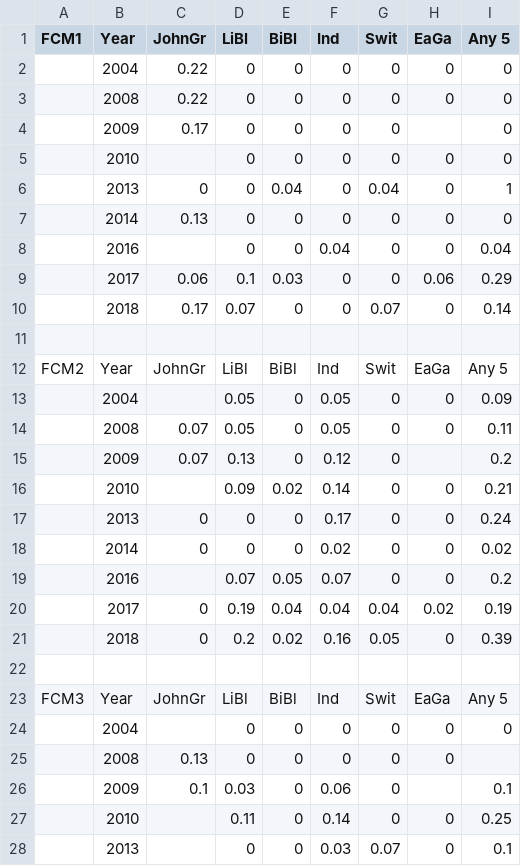
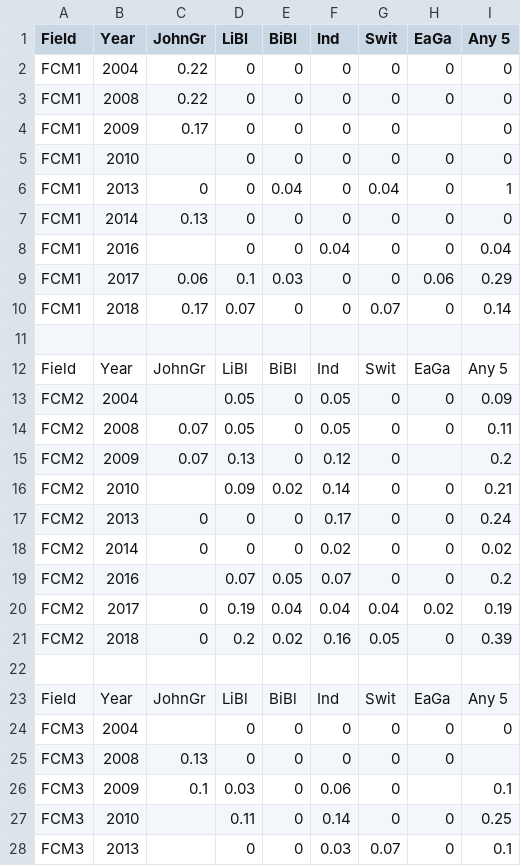
Before and after one commit to aschowdiah/Sneed, a CSV file: resources/t_test/compiled/FCM.csv, drawn as a sheet; only a part is shown; the diff covers the shown part only.

```diff
--- a/resources/t_test/compiled/FCM.csv
+++ b/resources/t_test/compiled/FCM.csv
@@ -1,28 +1,28 @@
-FCM1,Year,JohnGr,LiBl,BiBl,Ind,Swit,EaGa,Any 5
-,2004,0.22,0,0,0,0,0,0
-,2008,0.22,0,0,0,0,0,0
-,2009,0.17,0,0,0,0,,0
-,2010,,0,0,0,0,0,0
-,2013,0,0,0.04,0,0.04,0,1
-,2014,0.13,0,0,0,0,0,0
-,2016,,0,0,0.04,0,0,0.04
-,2017,0.06,0.1,0.03,0,0,0.06,0.29
-,2018,0.17,0.07,0,0,0.07,0,0.14
+Field,Year,JohnGr,LiBl,BiBl,Ind,Swit,EaGa,Any 5
+FCM1,2004,0.22,0,0,0,0,0,0
+FCM1,2008,0.22,0,0,0,0,0,0
+FCM1,2009,0.17,0,0,0,0,,0
+FCM1,2010,,0,0,0,0,0,0
+FCM1,2013,0,0,0.04,0,0.04,0,1
+FCM1,2014,0.13,0,0,0,0,0,0
+FCM1,2016,,0,0,0.04,0,0,0.04
+FCM1,2017,0.06,0.1,0.03,0,0,0.06,0.29
+FCM1,2018,0.17,0.07,0,0,0.07,0,0.14
 ,,,,,,,,
-FCM2,Year,JohnGr,LiBl,BiBl,Ind,Swit,EaGa,Any 5
-,2004,,0.05,0,0.05,0,0,0.09
-,2008,0.07,0.05,0,0.05,0,0,0.11
-,2009,0.07,0.13,0,0.12,0,,0.2
-,2010,,0.09,0.02,0.14,0,0,0.21
-,2013,0,0,0,0.17,0,0,0.24
-,2014,0,0,0,0.02,0,0,0.02
-,2016,,0.07,0.05,0.07,0,0,0.2
-,2017,0,0.19,0.04,0.04,0.04,0.02,0.19
-,2018,0,0.2,0.02,0.16,0.05,0,0.39
+Field,Year,JohnGr,LiBl,BiBl,Ind,Swit,EaGa,Any 5
+FCM2,2004,,0.05,0,0.05,0,0,0.09
+FCM2,2008,0.07,0.05,0,0.05,0,0,0.11
+FCM2,2009,0.07,0.13,0,0.12,0,,0.2
+FCM2,2010,,0.09,0.02,0.14,0,0,0.21
+FCM2,2013,0,0,0,0.17,0,0,0.24
+FCM2,2014,0,0,0,0.02,0,0,0.02
+FCM2,2016,,0.07,0.05,0.07,0,0,0.2
+FCM2,2017,0,0.19,0.04,0.04,0.04,0.02,0.19
+FCM2,2018,0,0.2,0.02,0.16,0.05,0,0.39
 ,,,,,,,,
-FCM3,Year,JohnGr,LiBl,BiBl,Ind,Swit,EaGa,Any 5
-,2004,,0,0,0,0,0,0
-,2008,0.13,0,0,0,0,0,
-,2009,0.1,0.03,0,0.06,0,,0.1
-,2010,,0.11,0,0.14,0,0,0.25
-,2013,,0,0,0.03,0.07,0,0.1
+Field,Year,JohnGr,LiBl,BiBl,Ind,Swit,EaGa,Any 5
+FCM3,2004,,0,0,0,0,0,0
+FCM3,2008,0.13,0,0,0,0,0,
+FCM3,2009,0.1,0.03,0,0.06,0,,0.1
+FCM3,2010,,0.11,0,0.14,0,0,0.25
+FCM3,2013,,0,0,0.03,0.07,0,0.1
```
Also changed, not shown: 4 edited cells elsewhere in this file, resources/t_test/compiled/CM.csv, resources/t_test/compiled/FM.csv, 13 other files.
